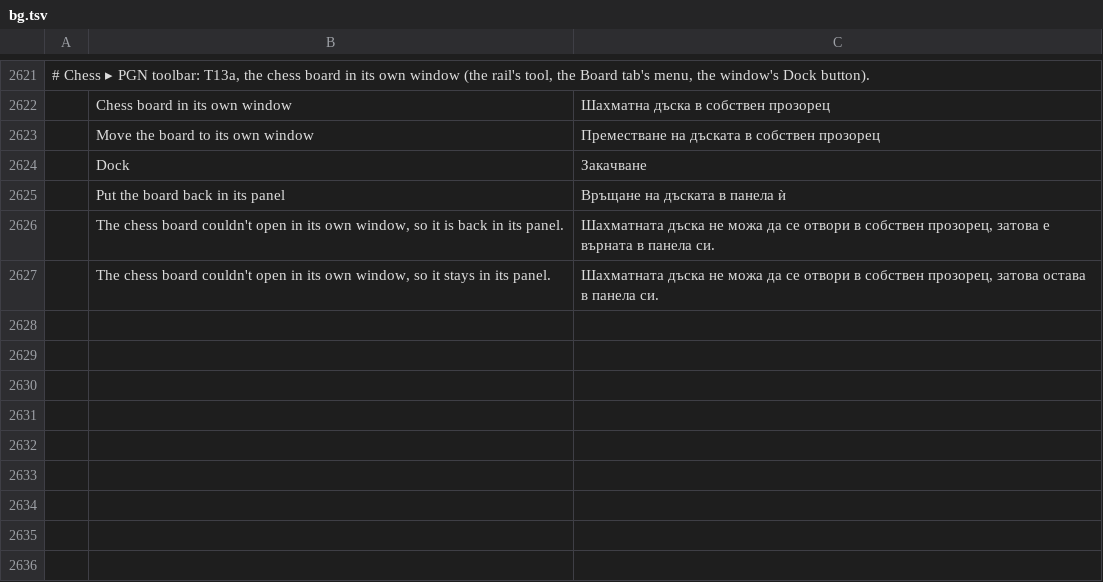
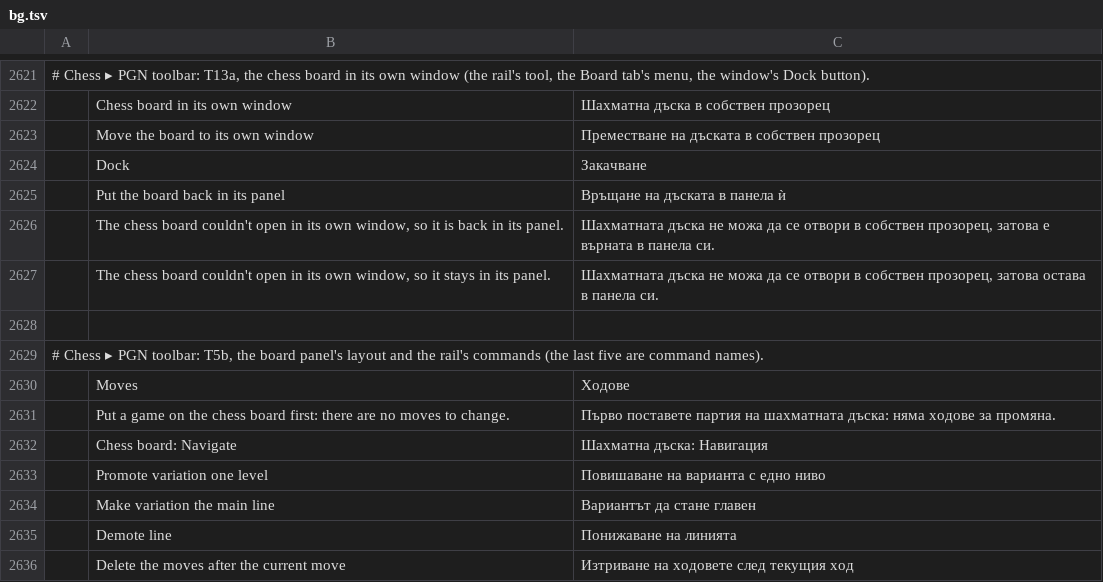
Before and after one commit to DarcioAlberico/pdfcraft-xadrez, a TSV file: crates/ui-egui/src/i18n/bg.tsv, drawn as a sheet; only a part is shown, gaps mark what is left out; the diff names each change by its address in the sheet, - before the commit and + after, or states it on an @@ line.

```diff
--- a/crates/ui-egui/src/i18n/bg.tsv
+++ b/crates/ui-egui/src/i18n/bg.tsv
+row 2628: (empty)
+row 2629: # Chess ▸ PGN toolbar: T5b, the board panel's layout and the rail's commands (the last five are command names).
+row 2630:  | Moves | Ходове
+row 2631:  | Put a game on the chess board first: there are no moves to change. | Първо поставете партия на шахматната дъска: няма ходове за промяна.
+row 2632:  | Chess board: Navigate | Шахматна дъска: Навигация
+row 2633:  | Promote variation one level | Повишаване на варианта с едно ниво
+row 2634:  | Make variation the main line | Вариантът да стане главен
+row 2635:  | Demote line | Понижаване на линията
+row 2636:  | Delete the moves after the current move | Изтриване на ходовете след текущия ход
```
Also changed, not shown: crates/ui-egui/src/i18n/el.tsv, crates/ui-egui/src/i18n/kk.tsv, 31 other files.
